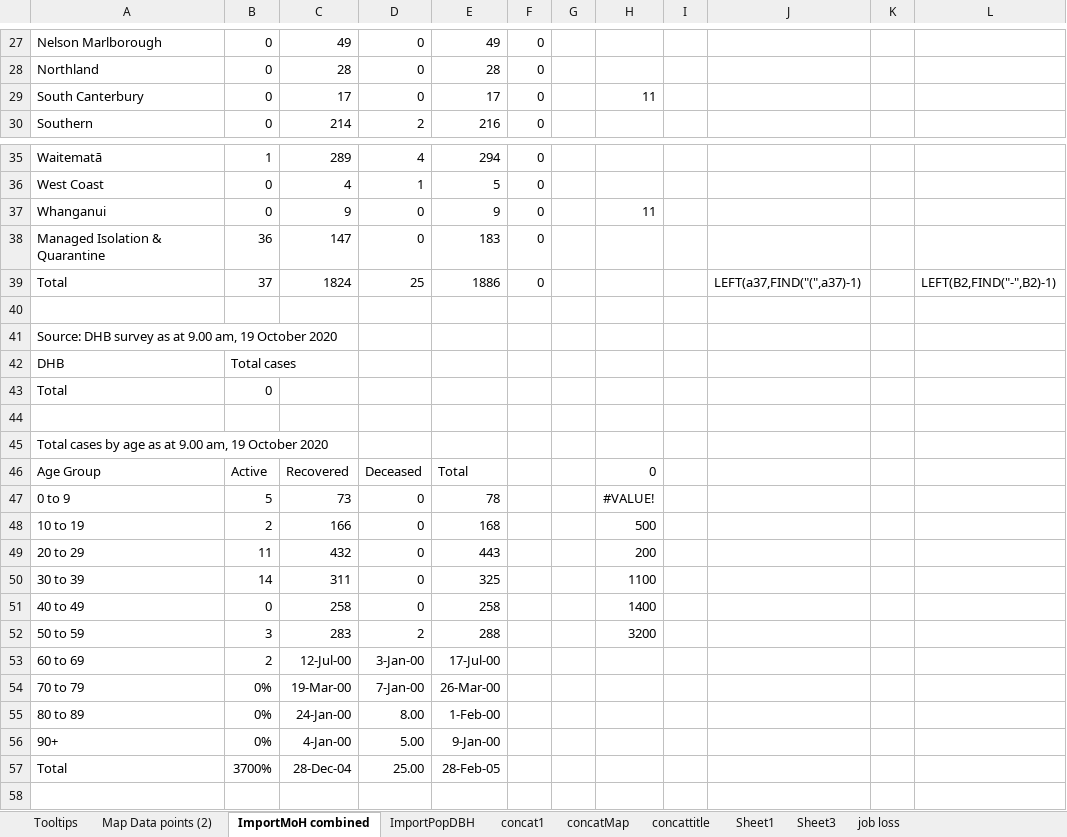
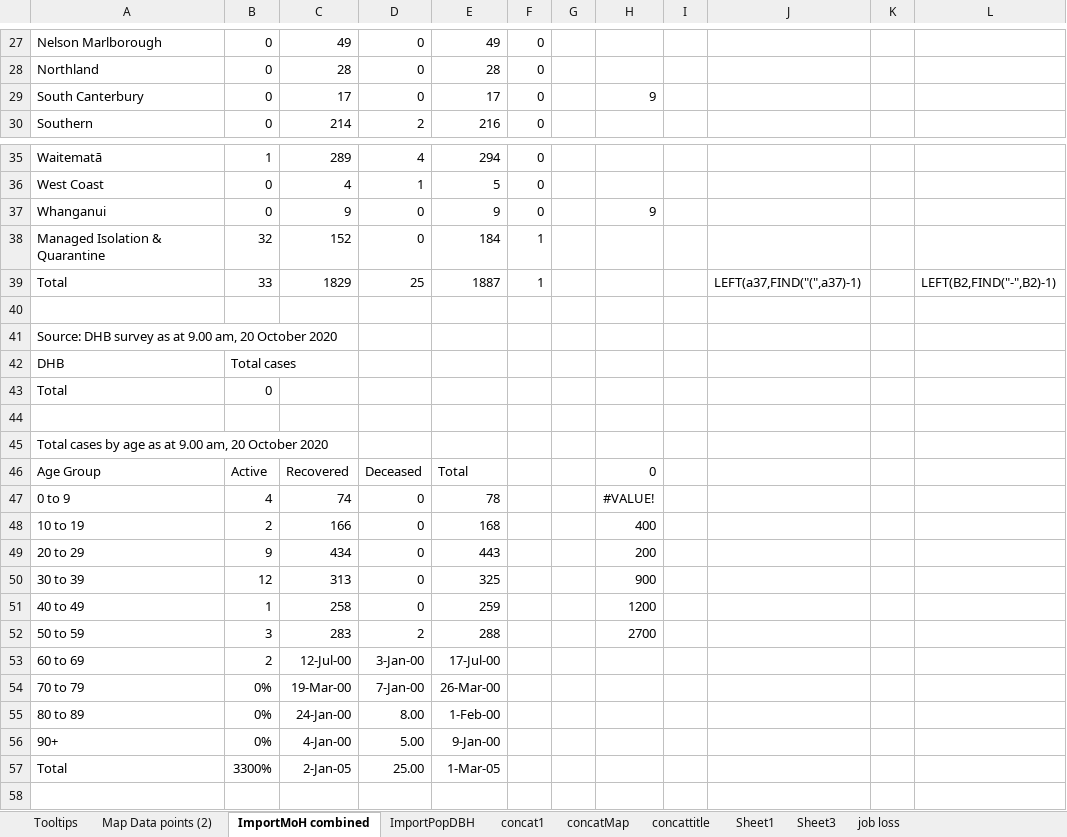
Before and after one commit to drakemax/TestGraphPage, an Excel workbook: NZMoH20200817.xlsx, sheet ImportMoH combined, drawn as a sheet; only a part is shown, gaps mark what is left out; values as stored, in another font and other column widths than the file's, no borders; the diff covers the shown part only; the diff names each change by its address in the sheet, - before the commit and + after, or states it on an @@ line.

```diff
--- a/NZMoH20200817.xlsx (sheet ImportMoH combined)
+++ b/NZMoH20200817.xlsx (sheet ImportMoH combined)
-H29: 11
+H29: 9
-H37: 11
+H37: 9
-B38: 36
+B38: 32
-C38: 147
+C38: 152
-E38: 183
+E38: 184
-F38:F39: 0
+F38:F39: 1
-B39: 37
+B39: 33
-C39: 1824
+C39: 1829
-E39: 1886
+E39: 1887
-A41: …9.00 am, 19 October 2020
+A41: …9.00 am, 20 October 2020
-A45: …9.00 am, 19 October 2020
+A45: …9.00 am, 20 October 2020
-B47: 5
+B47: 4
-C47: 73
+C47: 74
-H48: 500
+H48: 400
-B49: 11
+B49: 9
-C49: 432
+C49: 434
-B50: 14
+B50: 12
-C50: 311
+C50: 313
-H50: 1100
+H50: 900
-B51: 0
+B51: 1
-E51: 258
+E51: 259
-H51: 1400
+H51: 1200
-H52: 3200
+H52: 2700
-B57: 3700%
+B57: 3300%
-C57: 28-Dec-04
+C57: 2-Jan-05
-E57: 28-Feb-05
+E57: 1-Mar-05
```
Also changed, not shown: 1 added row, 1 removed row and 9 edited cells elsewhere in this sheet, sheet Map Data points (2), sheet Tooltips, 1 other file.
